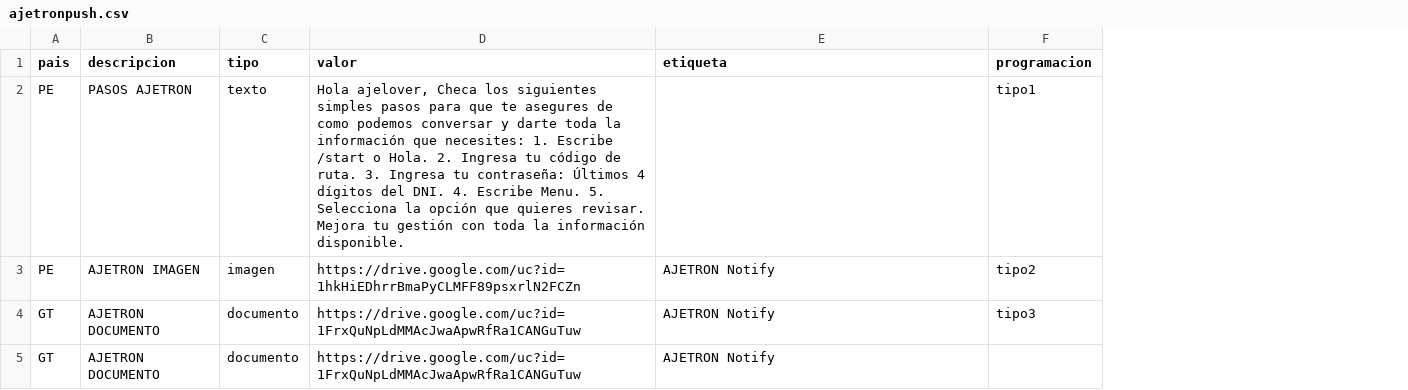
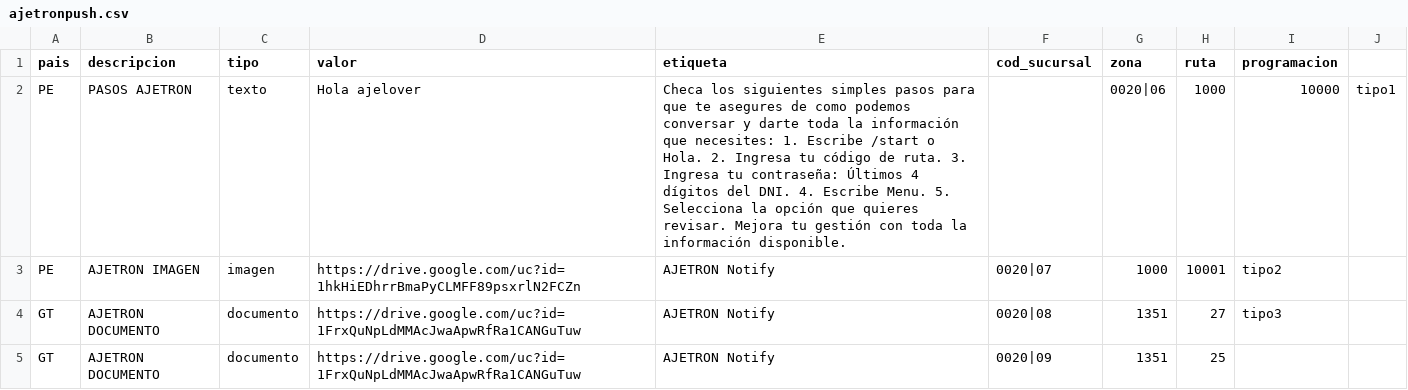
Before and after one commit to bertolfranco/ajetron-push, a CSV file: assets/ajetronpush.csv, drawn as a sheet; addresses are those after the commit; the diff names each change by its address in the sheet, - before the commit and + after, or states it on an @@ line.

Commit message:
avance

```diff
--- a/assets/ajetronpush.csv
+++ b/assets/ajetronpush.csv
+column F (cod_sucursal), rows 3-5: 0020|07 | 0020|08 | 0020|09
+column G (zona), rows 2-5: 0020|06 | 1000 | 1351 | 1351
+column H (ruta), rows 2-5: 1000 | 10001 | 27 | 25
+column J, row 2: tipo1
-D2 (valor): Hola ajelover, Checa los siguientes simples pasos para que te asegures de como podemos conversar y darte toda la información que necesites: 1. Escribe /start o Hola. 2. Ingresa tu código de ruta. 3. Ingresa tu contraseña: Últimos 4 dígitos del DNI. 4. Escribe Menu. 5. Selecciona la opción que quieres revisar. Mejora tu gestión con toda la información disponible.
+D2 (valor): Hola ajelover
-E2 (etiqueta): (empty)
+E2 (etiqueta): Checa los siguientes simples pasos para que te asegures de como podemos conversar y darte toda la información que necesites: 1. Escribe /start o Hola. 2. Ingresa tu código de ruta. 3. Ingresa tu contraseña: Últimos 4 dígitos del DNI. 4. Escribe Menu. 5. Selecciona la opción que quieres revisar. Mejora tu gestión con toda la información disponible.
-I2 (programacion): tipo1
+I2 (programacion): 10000
```
